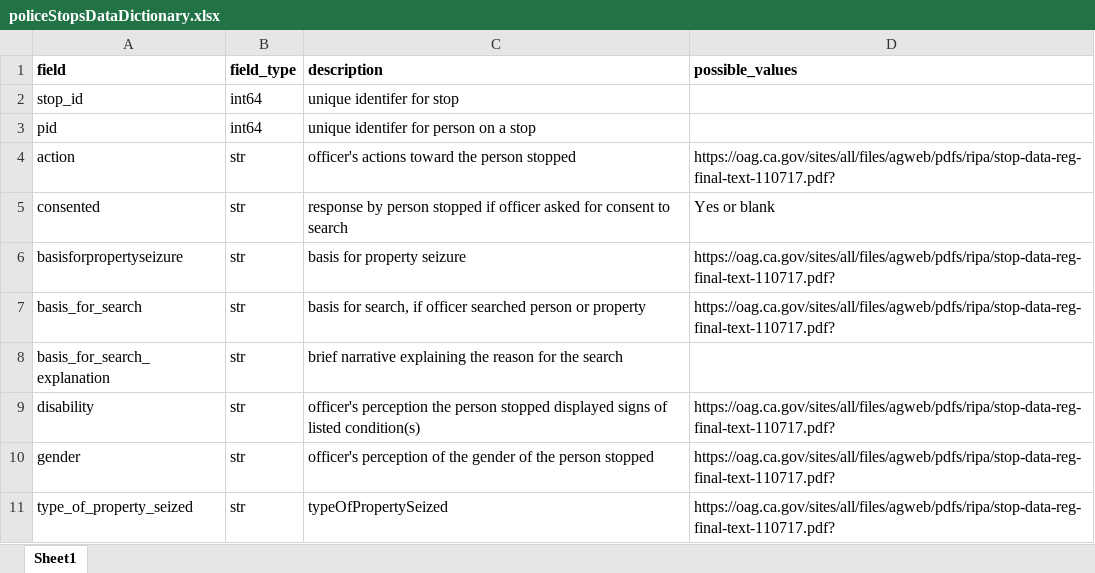
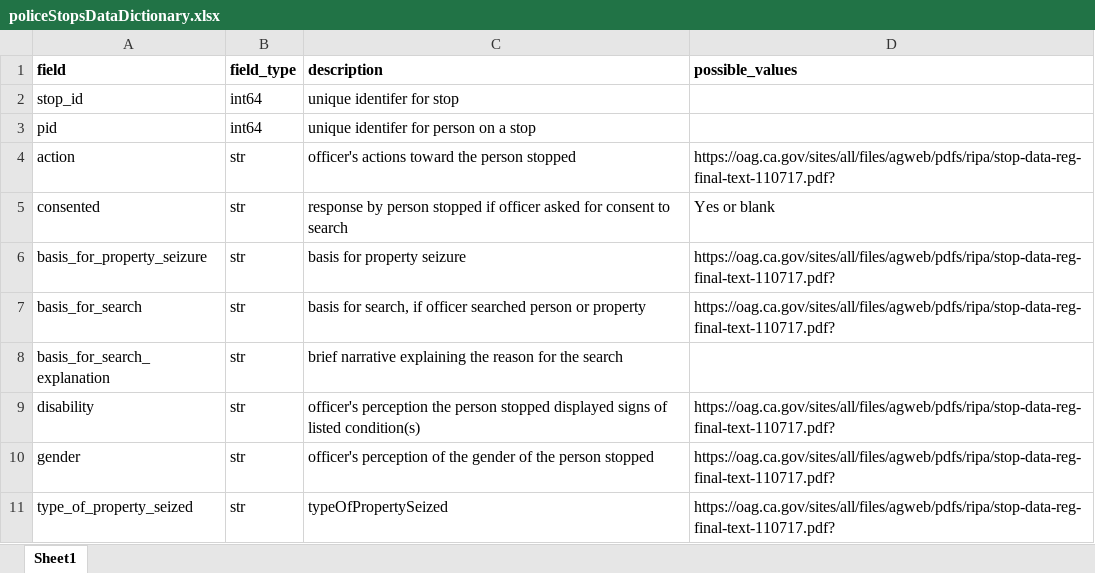
Before and after one commit to dillorr/SDPolice, an Excel workbook: policeData/policeStopsDataDictionary.xlsx, sheet Sheet1, drawn as a sheet; only a part is shown; values as stored, in another font and other column widths than the file's, no borders; the diff covers the shown part only; the diff names each change by its address in the sheet, - before the commit and + after, or states it on an @@ line.

```diff
--- a/policeData/policeStopsDataDictionary.xlsx (sheet Sheet1)
+++ b/policeData/policeStopsDataDictionary.xlsx (sheet Sheet1)
-A6 (field): basisforpropertyseizure
+A6 (field): basis_for_property_seizure
```
Also changed, not shown: 2 removed rows and 11 edited cells elsewhere in this sheet, 6 other files.
